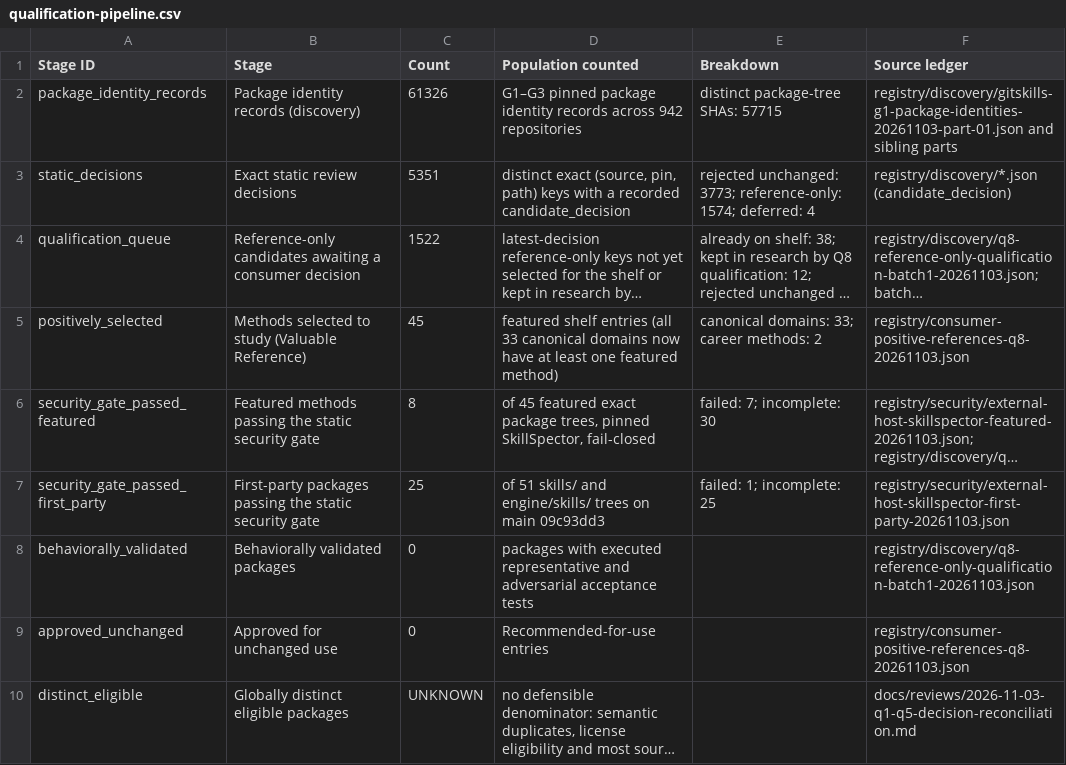
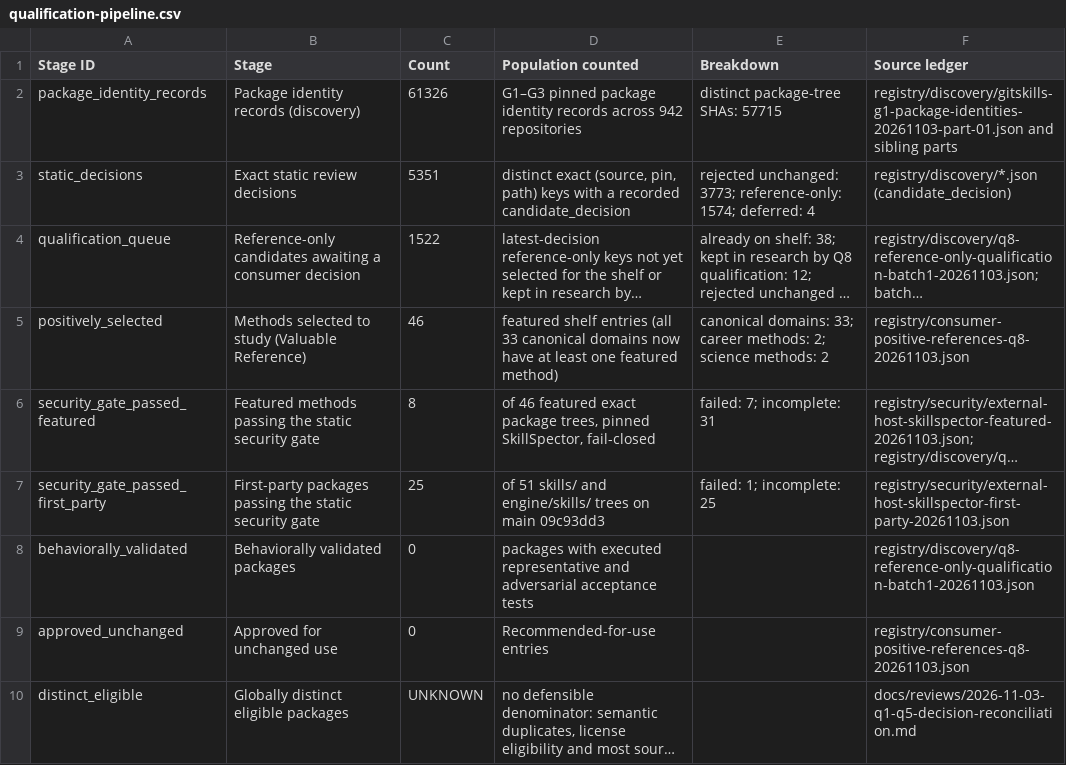
Before and after one commit to Knapp-Kevin/skillz, a CSV file: docs/data/qualification-pipeline.csv, drawn as a sheet; long unchanged cells end in …; the diff names each change by its address in the sheet, - before the commit and + after, or states it on an @@ line.

```diff
--- a/docs/data/qualification-pipeline.csv
+++ b/docs/data/qualification-pipeline.csv
-C5 (Count): 45
+C5 (Count): 46
-E5 (Breakdown): …career methods: 2
+E5 (Breakdown): …career methods: 2; science methods: 2
-D6 (Population counted): of 45 featured exact…
+D6 (Population counted): of 46 featured exact…
-E6 (Breakdown): failed: 7; incomplete: 30
+E6 (Breakdown): failed: 7; incomplete: 31
```
Also changed, not shown: docs/data/capability-dashboard.csv, 12 other files.
